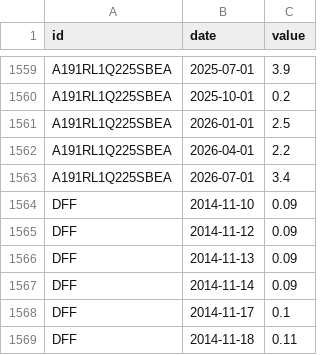
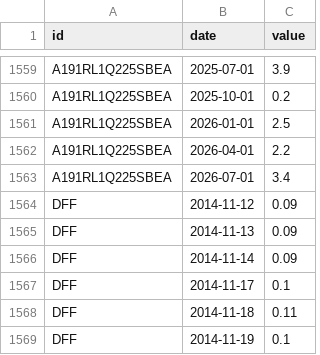
Before and after one commit to kimgun124-boop/macro-board, a CSV file: data/fred.csv, drawn as a sheet; only a part is shown, gaps mark what is left out; the shorter side is filled out with more unchanged rows; the diff names each change by its address in the sheet, - before the commit and + after, or states it on an @@ line.

```diff
--- a/data/fred.csv
+++ b/data/fred.csv
-row 1564: DFF | 2014-11-10 | 0.09
```
Also changed, not shown: 1 other file.
